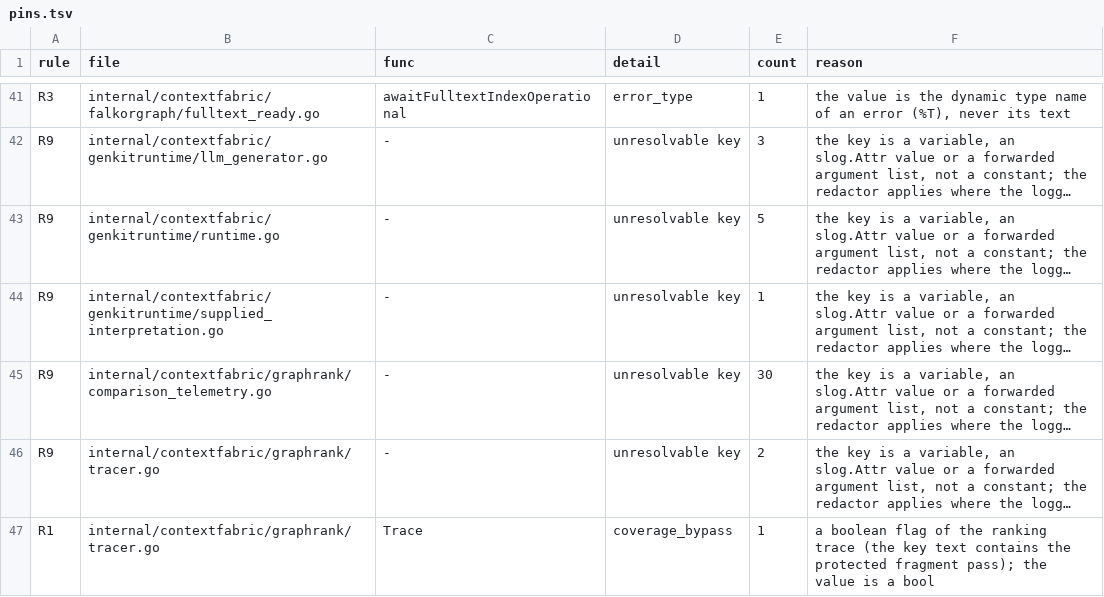
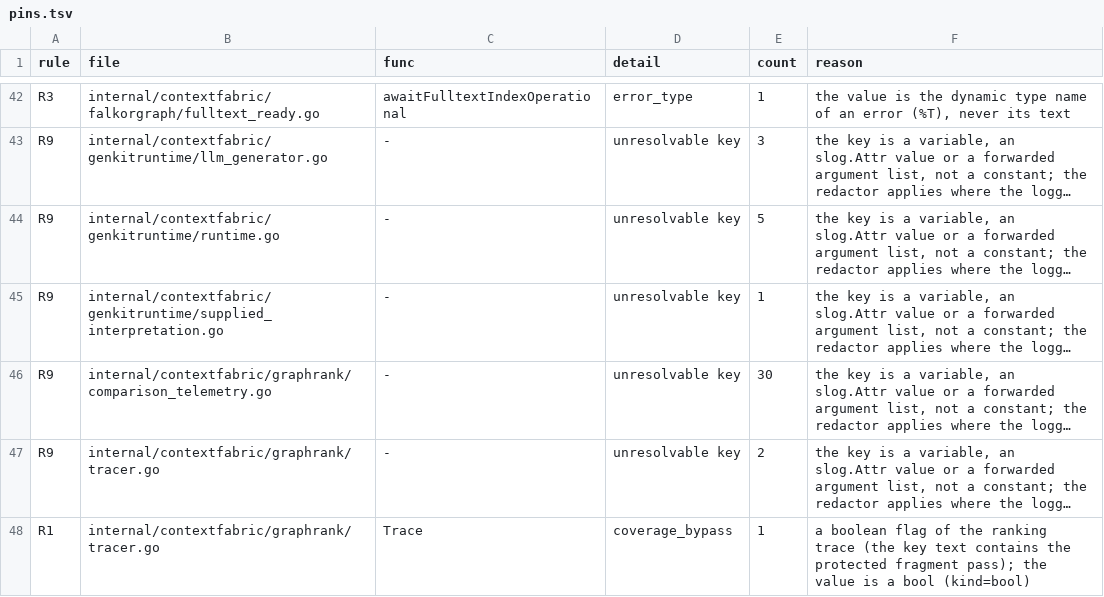
Before and after one commit to full-chaos/dev-health-acr, a TSV file: internal/cigates/emitscan/pins.tsv, drawn as a sheet; only a part is shown, gaps mark what is left out; long unchanged cells end in …; addresses are those after the commit; the diff covers the shown part only; the diff names each change by its address in the sheet, - before the commit and + after, or states it on an @@ line.

Commit message:
test(telemetry): CHAOS-11089 check the value kind of exempt log keys at direct call sites
The emit-path census reports a key the scrubber exempts for one value kind when its value is provably another kind, and requires a pin for an unprovable one to name its kind.

```diff
--- a/internal/cigates/emitscan/pins.tsv
+++ b/internal/cigates/emitscan/pins.tsv
-F48 (reason): …a bool
+F48 (reason): …a bool (kind=bool)
```
Also changed, not shown: 3 added rows and 2 edited cells elsewhere in this file, 2 other files.
